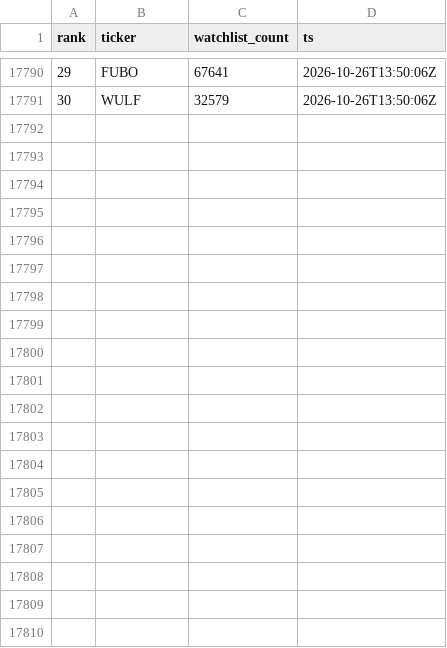
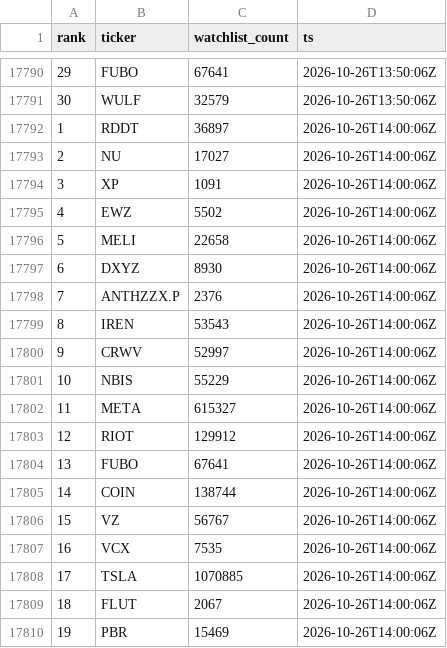
Before and after one commit to virgolaema/pump-search, a CSV file: data/st_trending.csv, drawn as a sheet; only a part is shown, gaps mark what is left out; the diff covers the shown part only.

Commit message:
data: collect 2026-10-26T14:01:07Z

```diff
--- a/data/st_trending.csv
+++ b/data/st_trending.csv
@@ -17791 +17791,20 @@ rank,ticker,watchlist_count,ts
 30,WULF,32579,2026-10-26T13:50:06Z
+1,RDDT,36897,2026-10-26T14:00:06Z
+2,NU,17027,2026-10-26T14:00:06Z
+3,XP,1091,2026-10-26T14:00:06Z
+4,EWZ,5502,2026-10-26T14:00:06Z
+5,MELI,22658,2026-10-26T14:00:06Z
+6,DXYZ,8930,2026-10-26T14:00:06Z
+7,ANTHZZX.P,2376,2026-10-26T14:00:06Z
+8,IREN,53543,2026-10-26T14:00:06Z
+9,CRWV,52997,2026-10-26T14:00:06Z
+10,NBIS,55229,2026-10-26T14:00:06Z
+11,META,615327,2026-10-26T14:00:06Z
+12,RIOT,129912,2026-10-26T14:00:06Z
+13,FUBO,67641,2026-10-26T14:00:06Z
+14,COIN,138744,2026-10-26T14:00:06Z
+15,VZ,56767,2026-10-26T14:00:06Z
+16,VCX,7535,2026-10-26T14:00:06Z
+17,TSLA,1070885,2026-10-26T14:00:06Z
+18,FLUT,2067,2026-10-26T14:00:06Z
+19,PBR,15469,2026-10-26T14:00:06Z
```
Also changed, not shown: 11 added rows elsewhere in this file, data/alerts.csv, data/hotlist.csv, 4 other files.
